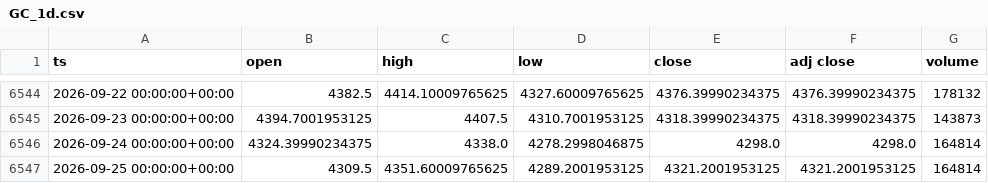
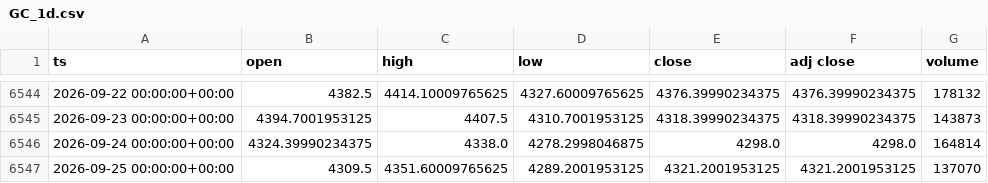
Before and after one commit to dayfartrade/north, a CSV file: data/gc/GC_1d.csv, drawn as a sheet; only a part is shown, gaps mark what is left out.

```diff
--- a/data/gc/GC_1d.csv
+++ b/data/gc/GC_1d.csv
@@ -6546,2 +6546,2 @@ ts,open,high,low,close,adj close,volume
 2026-09-24 00:00:00+00:00,4324.39990234375,4338.0,4278.2998046875,4298.0,4298.0,164814
-2026-09-25 00:00:00+00:00,4309.5,4351.60009765625,4289.2001953125,4321.2001953125,4321.2001953125,164814
+2026-09-25 00:00:00+00:00,4309.5,4351.60009765625,4289.2001953125,4321.2001953125,4321.2001953125,137070
```
